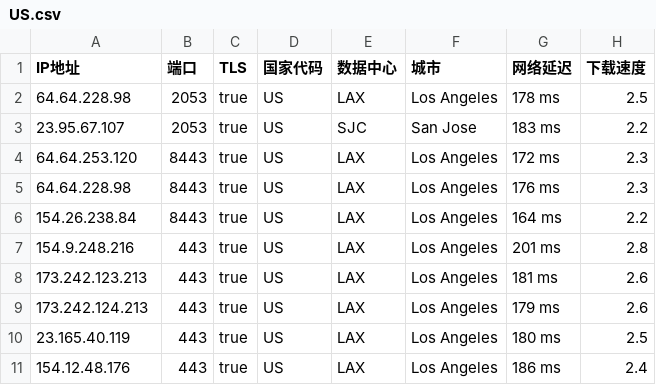
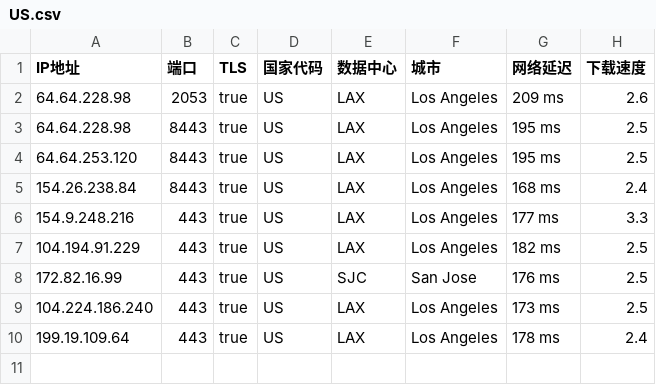
Before and after one commit to chuansuodiqiu/DownlodKV, a CSV file: US.csv, drawn as a sheet.

```diff
--- a/US.csv
+++ b/US.csv
@@ -1,11 +1,10 @@
 IP地址,端口,TLS,国家代码,数据中心,城市,网络延迟,下载速度
-64.64.228.98,2053,true,US,LAX,Los Angeles,178 ms,2.5
-23.95.67.107,2053,true,US,SJC,San Jose,183 ms,2.2
-64.64.253.120,8443,true,US,LAX,Los Angeles,172 ms,2.3
-64.64.228.98,8443,true,US,LAX,Los Angeles,176 ms,2.3
-154.26.238.84,8443,true,US,LAX,Los Angeles,164 ms,2.2
-154.9.248.216,443,true,US,LAX,Los Angeles,201 ms,2.8
-173.242.123.213,443,true,US,LAX,Los Angeles,181 ms,2.6
-173.242.124.213,443,true,US,LAX,Los Angeles,179 ms,2.6
-23.165.40.119,443,true,US,LAX,Los Angeles,180 ms,2.5
-154.12.48.176,443,true,US,LAX,Los Angeles,186 ms,2.4
+64.64.228.98,2053,true,US,LAX,Los Angeles,209 ms,2.6
+64.64.228.98,8443,true,US,LAX,Los Angeles,195 ms,2.5
+64.64.253.120,8443,true,US,LAX,Los Angeles,195 ms,2.5
+154.26.238.84,8443,true,US,LAX,Los Angeles,168 ms,2.4
+154.9.248.216,443,true,US,LAX,Los Angeles,177 ms,3.3
+104.194.91.229,443,true,US,LAX,Los Angeles,182 ms,2.5
+172.82.16.99,443,true,US,SJC,San Jose,176 ms,2.5
+104.224.186.240,443,true,US,LAX,Los Angeles,173 ms,2.5
+199.19.109.64,443,true,US,LAX,Los Angeles,178 ms,2.4
```
Also changed, not shown: JP.csv, 4 other files.
